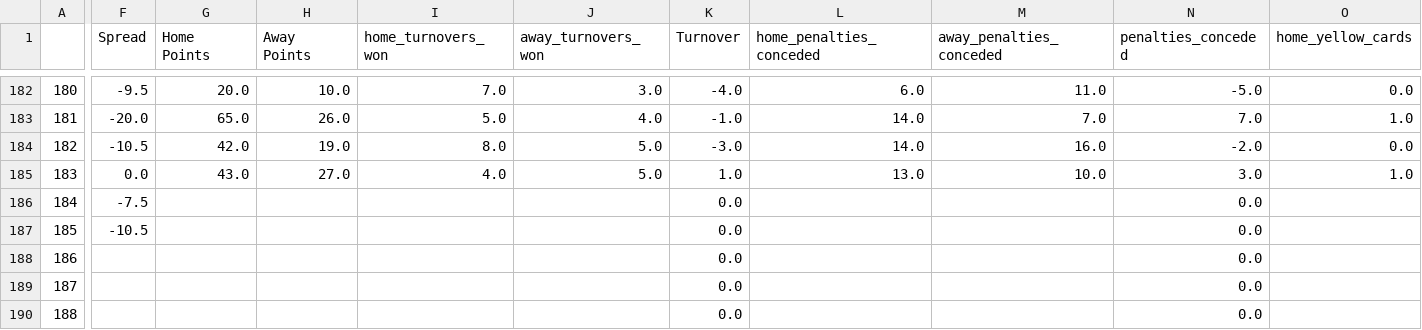
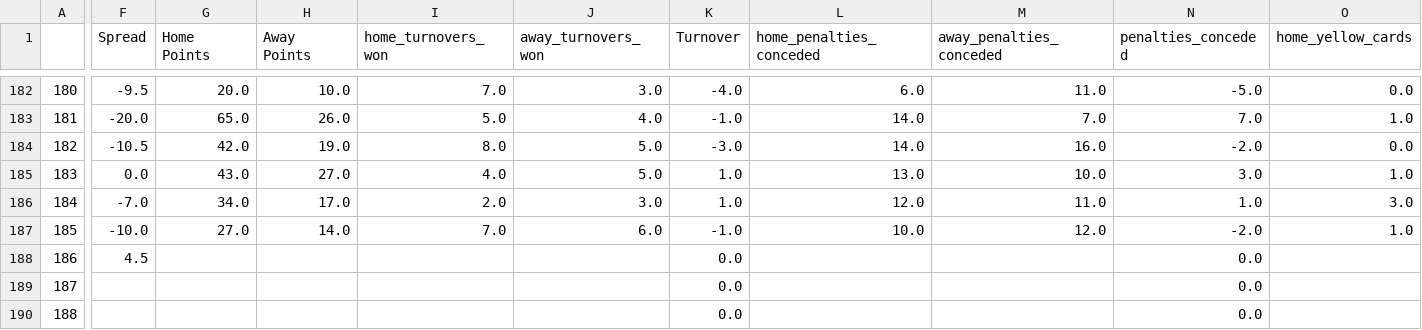
Before and after one commit to ZeNoonan/rugby, a CSV file: rugby_england_data.csv, drawn as a sheet; only a part is shown, gaps mark what is left out; the diff covers the shown part only; the diff names each change by its address in the sheet, - before the commit and + after, or states it on an @@ line.

```diff
--- a/rugby_england_data.csv
+++ b/rugby_england_data.csv
-F186 (Spread): -7.5
+F186 (Spread): -7.0
-G186 (Home Points): (empty)
+G186 (Home Points): 34.0
-H186 (Away Points): (empty)
+H186 (Away Points): 17.0
-I186 (home_turnovers_won): (empty)
+I186 (home_turnovers_won): 2.0
-J186 (away_turnovers_won): (empty)
+J186 (away_turnovers_won): 3.0
-K186 (Turnover): 0.0
+K186 (Turnover): 1.0
-L186 (home_penalties_conceded): (empty)
+L186 (home_penalties_conceded): 12.0
-M186 (away_penalties_conceded): (empty)
+M186 (away_penalties_conceded): 11.0
-N186 (penalties_conceded): 0.0
+N186 (penalties_conceded): 1.0
-O186 (home_yellow_cards): (empty)
+O186 (home_yellow_cards): 3.0
-F187 (Spread): -10.5
+F187 (Spread): -10.0
-G187 (Home Points): (empty)
+G187 (Home Points): 27.0
-H187 (Away Points): (empty)
+H187 (Away Points): 14.0
-I187 (home_turnovers_won): (empty)
+I187 (home_turnovers_won): 7.0
-J187 (away_turnovers_won): (empty)
+J187 (away_turnovers_won): 6.0
-K187 (Turnover): 0.0
+K187 (Turnover): -1.0
-L187 (home_penalties_conceded): (empty)
+L187 (home_penalties_conceded): 10.0
-M187 (away_penalties_conceded): (empty)
+M187 (away_penalties_conceded): 12.0
-N187 (penalties_conceded): 0.0
+N187 (penalties_conceded): -2.0
-O187 (home_yellow_cards): (empty)
+O187 (home_yellow_cards): 1.0
-F188 (Spread): (empty)
+F188 (Spread): 4.5
```
Also changed, not shown: 7 edited cells elsewhere in this file, rugby_results.csv, super_rugby.csv, 1 other file.
